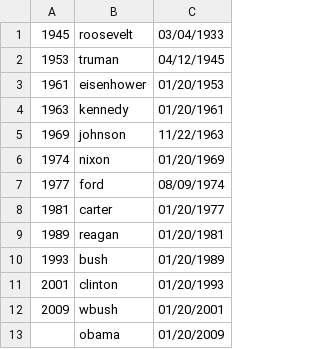
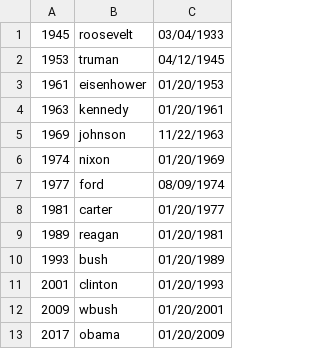
Before and after one commit to mandyharris/exec_order_scraper, a CSV file: years_names.csv, drawn as a sheet.

```diff
--- a/years_names.csv
+++ b/years_names.csv
@@ -12,2 +12,2 @@
 2009,wbush,01/20/2001
-,obama,01/20/2009
+2017,obama,01/20/2009
```
Also changed, not shown: 1 other file.
